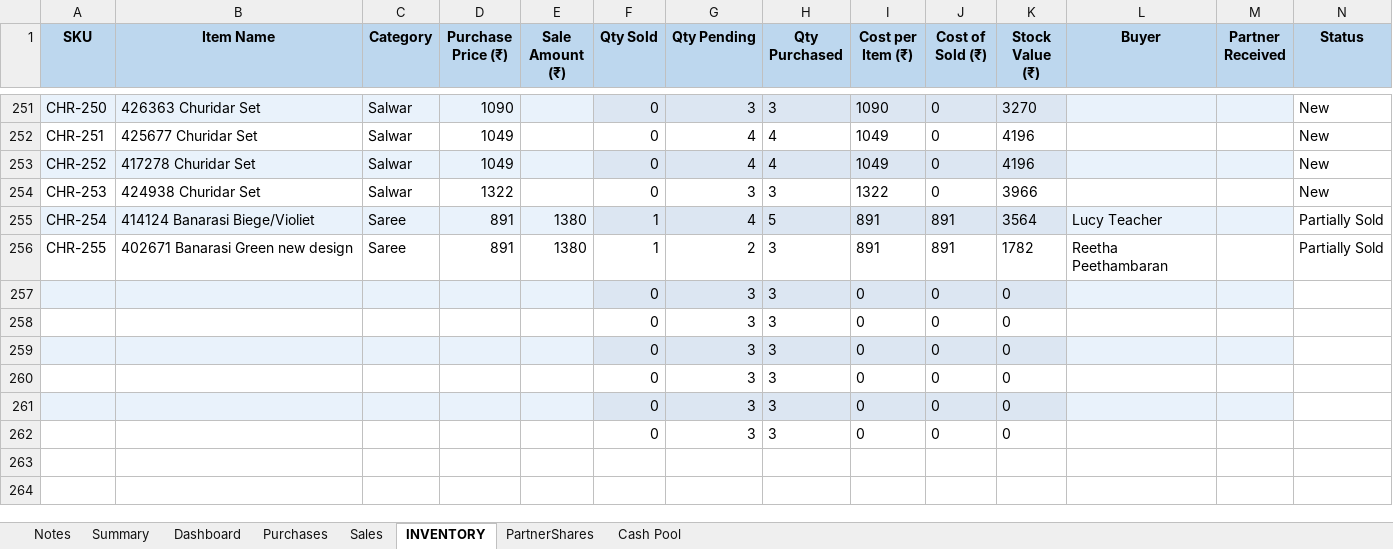
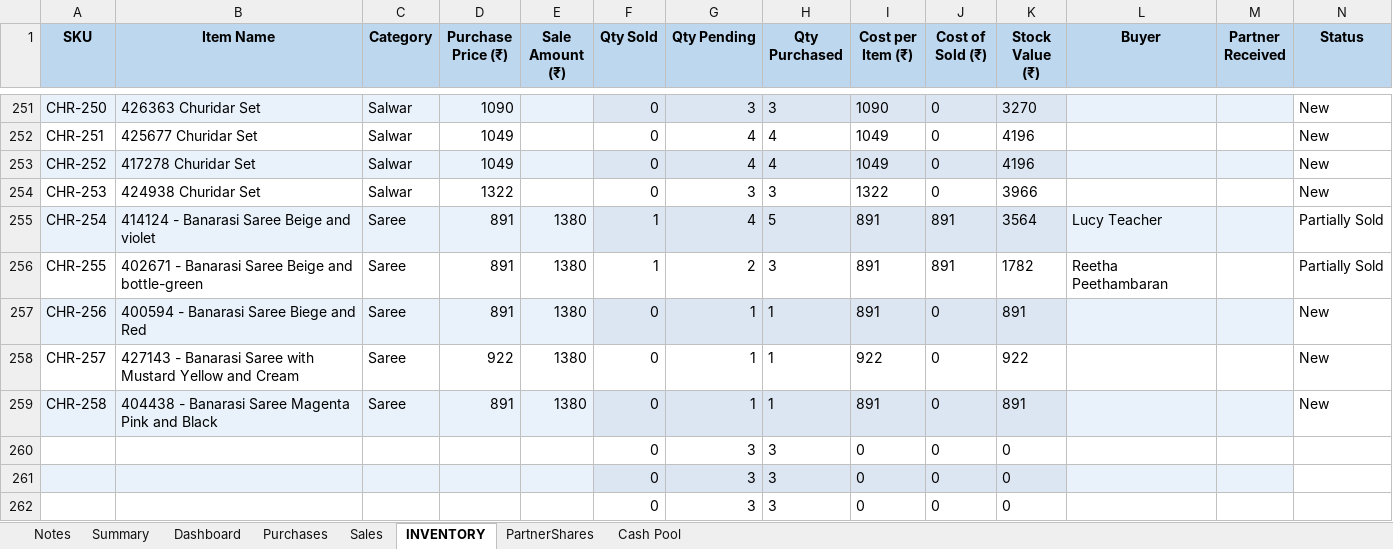
Before and after one commit to anoopp87/chiraath-partner-dashboard, an Excel workbook: docs/Chiraath-Summary-Sep26.xlsx, sheet INVENTORY, drawn as a sheet; only a part is shown, gaps mark what is left out; values as stored, in another font and other column widths than the file's, no borders; removed rows and columns are numbered as before the commit, all else as after; rows hold the shown columns only; the diff names each change by its address in the sheet, - before the commit and + after, or states it on an @@ line.

Commit message:
Banarasi sarees updated

```diff
--- a/docs/Chiraath-Summary-Sep26.xlsx (sheet INVENTORY)
+++ b/docs/Chiraath-Summary-Sep26.xlsx (sheet INVENTORY)
-B255 (Item Name): 414124 Banarasi Biege/Violiet
+B255 (Item Name): 414124 - Banarasi Saree Beige and violet
-B256 (Item Name): 402671 Banarasi Green new design
+B256 (Item Name): 402671 - Banarasi Saree Beige and bottle-green
-row 257:  |  |  |  |  | 0 | 3 | 3 | 0 | 0 | 0
-row 258:  |  |  |  |  | 0 | 3 | 3 | 0 | 0 | 0
-row 259:  |  |  |  |  | 0 | 3 | 3 | 0 | 0 | 0
+row 257: CHR-256 | 400594 - Banarasi Saree Biege and Red | Saree | 891 | 1380 | 0 | 1 | 1 | 891 | 0 | 891 |  |  | New
+row 258: CHR-257 | 427143 - Banarasi Saree with Mustard Yellow and Cream | Saree | 922 | 1380 | 0 | 1 | 1 | 922 | 0 | 922 |  |  | New
+row 259: CHR-258 | 404438 - Banarasi Saree Magenta Pink and Black | Saree | 891 | 1380 | 0 | 1 | 1 | 891 | 0 | 891 |  |  | New
```
Also changed, not shown: sheet Dashboard, charts or pictures, input/Chiraath - Business Summary.xlsx, 5 other files.
